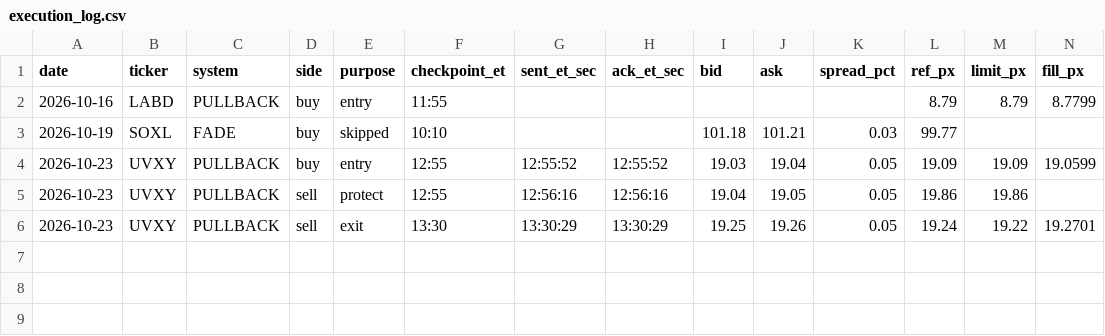
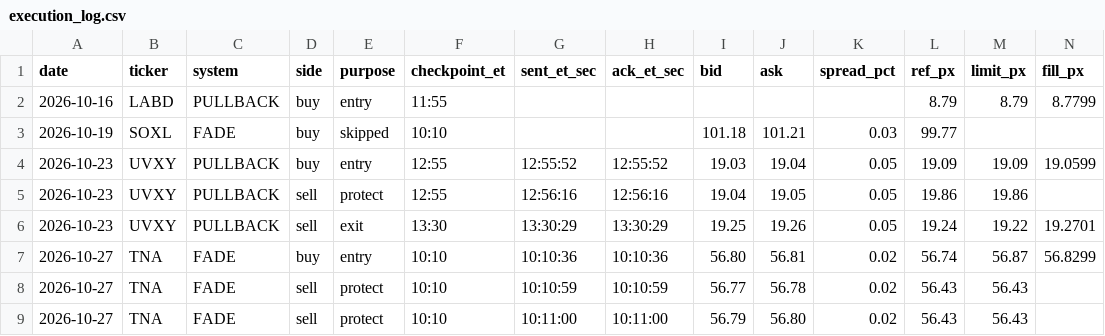
Before and after one commit to adamelci-22/Main, a CSV file: archive/execution_log.csv, drawn as a sheet; only a part is shown; rows hold the shown columns only; the diff names each change by its address in the sheet, - before the commit and + after, or states it on an @@ line.

```diff
--- a/archive/execution_log.csv
+++ b/archive/execution_log.csv
+row 7: 2026-10-27 | TNA | FADE | buy | entry | 10:10 | 10:10:36 | 10:10:36 | 56.80 | 56.81 | 0.02 | 56.74 | 56.87 | 56.8299
+row 8: 2026-10-27 | TNA | FADE | sell | protect | 10:10 | 10:10:59 | 10:10:59 | 56.77 | 56.78 | 0.02 | 56.43 | 56.43
+row 9: 2026-10-27 | TNA | FADE | sell | protect | 10:10 | 10:11:00 | 10:11:00 | 56.79 | 56.80 | 0.02 | 56.43 | 56.43
```
Also changed, not shown: archive/waiter_log.csv.
